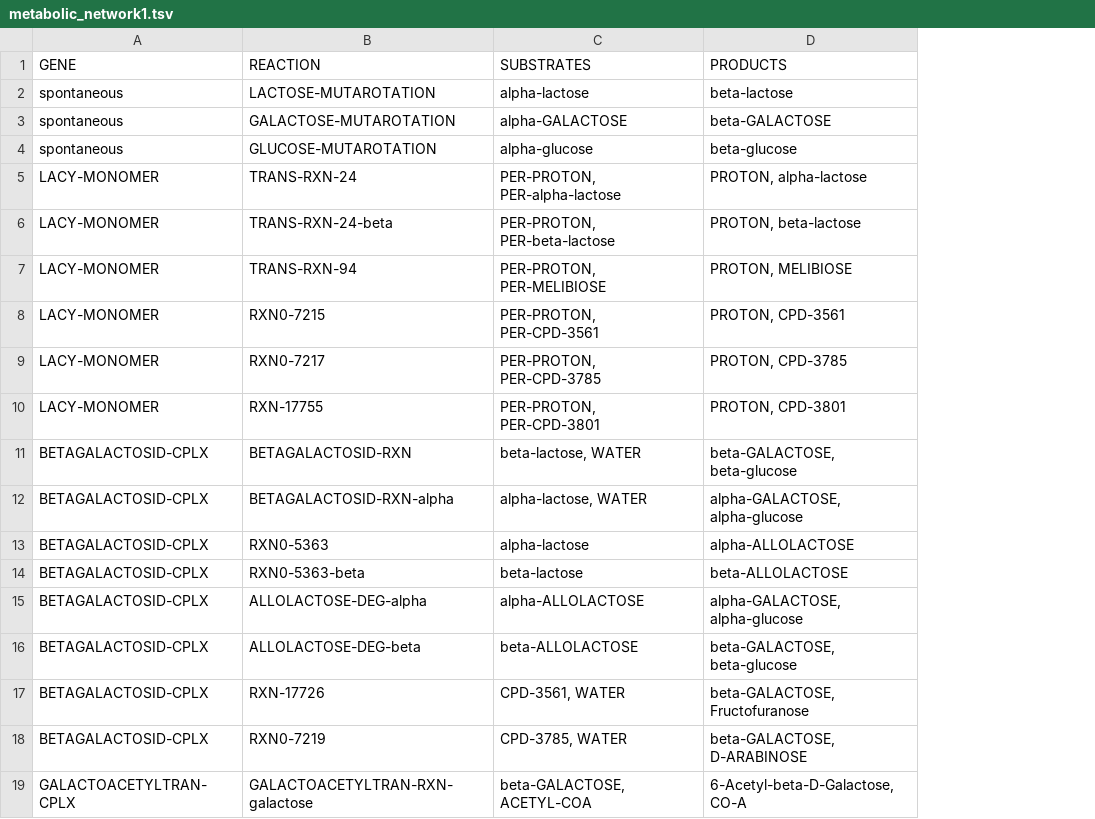
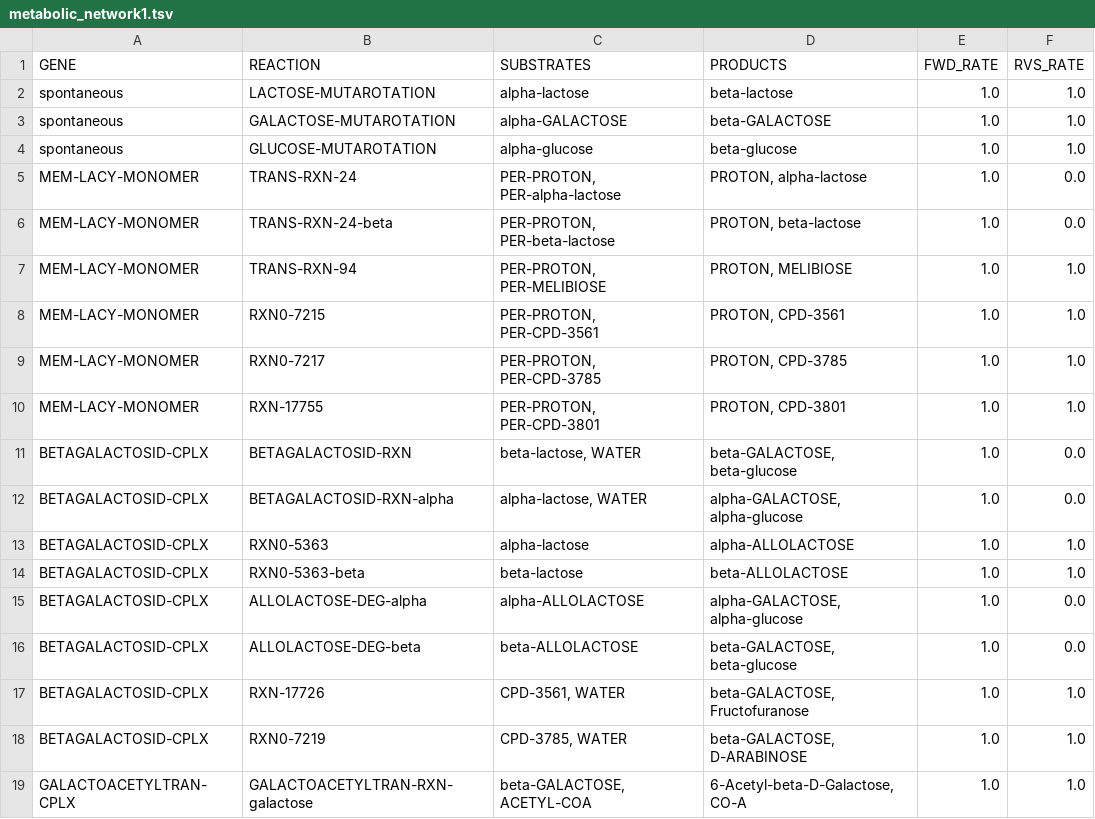
Before and after one commit to glucksfall/glucksfall.github.io, a TSV file: source/networks/metabolic_network1.tsv, drawn as a sheet; the diff names each change by its address in the sheet, - before the commit and + after, or states it on an @@ line.

```diff
--- a/source/networks/metabolic_network1.tsv
+++ b/source/networks/metabolic_network1.tsv
+column E (FWD_RATE), rows 2-19: all 1.0
+column F (RVS_RATE), rows 2-19: 1.0 | 1.0 | 1.0 | 0.0 | 0.0 | 1.0 | 1.0 | 1.0 | 1.0 | 0.0 | 0.0 | 1.0 | 1.0 | 0.0 | 0.0 | 1.0 | 1.0 | 1.0
-A5:A10 (GENE): LACY-MONOMER
+A5:A10 (GENE): MEM-LACY-MONOMER
```
Also changed, not shown: 8 other files.
